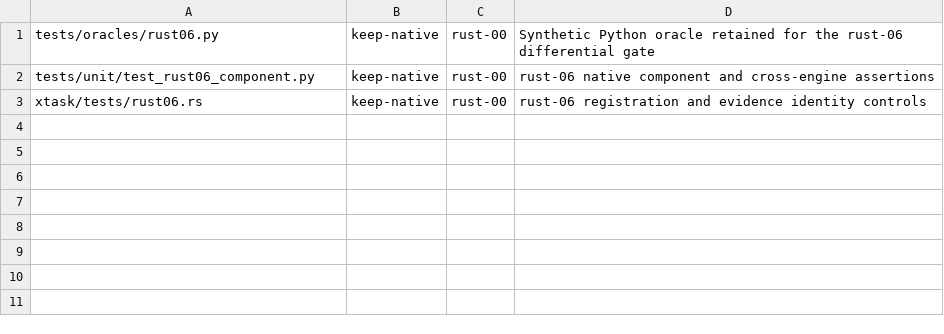
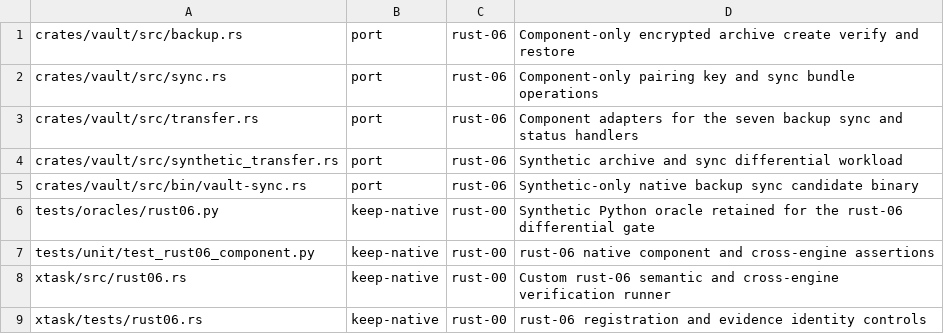
Before and after one commit to fyodoriv/careerbrew, a CSV file: docs/plans/rust-inventory.d/rust-06.csv, drawn as a sheet.

```diff
--- a/docs/plans/rust-inventory.d/rust-06.csv
+++ b/docs/plans/rust-inventory.d/rust-06.csv
@@ -1,3 +1,9 @@
+crates/vault/src/backup.rs,port,rust-06,Component-only encrypted archive create verify and restore
+crates/vault/src/sync.rs,port,rust-06,Component-only pairing key and sync bundle operations
+crates/vault/src/transfer.rs,port,rust-06,Component adapters for the seven backup sync and status handlers
+crates/vault/src/synthetic_transfer.rs,port,rust-06,Synthetic archive and sync differential workload
+crates/vault/src/bin/vault-sync.rs,port,rust-06,Synthetic-only native backup sync candidate binary
 tests/oracles/rust06.py,keep-native,rust-00,Synthetic Python oracle retained for the rust-06 differential gate
 tests/unit/test_rust06_component.py,keep-native,rust-00,rust-06 native component and cross-engine assertions
+xtask/src/rust06.rs,keep-native,rust-00,Custom rust-06 semantic and cross-engine verification runner
 xtask/tests/rust06.rs,keep-native,rust-00,rust-06 registration and evidence identity controls
```
Also changed, not shown: 17 other files.
